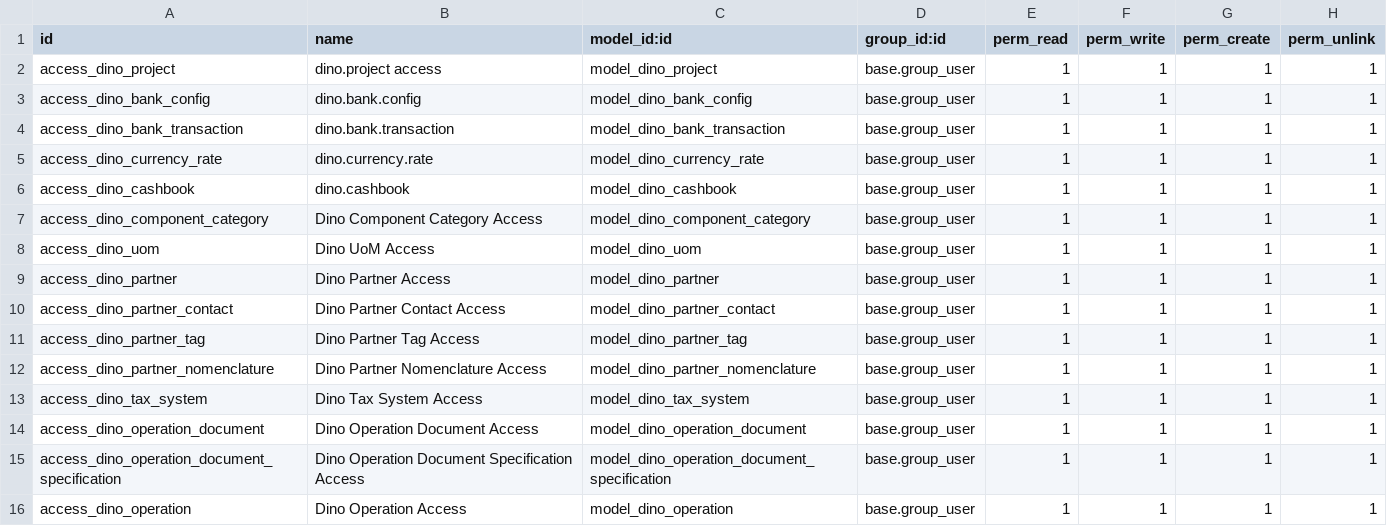
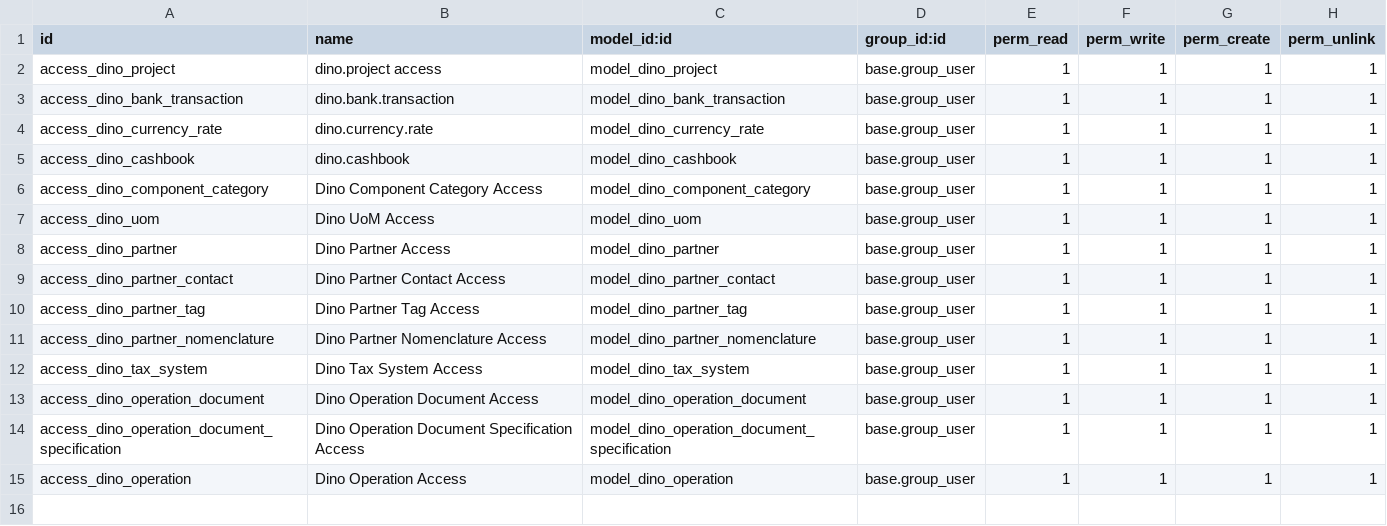
Before and after one commit to Revent24/dino_odoo_erp, a CSV file: core/security/ir.model.access.csv, drawn as a sheet.

```diff
--- a/core/security/ir.model.access.csv
+++ b/core/security/ir.model.access.csv
@@ -2,3 +2,2 @@ id,name,model_id:id,group_id:id,perm_read,perm_write,perm_create,perm_unlink
 access_dino_project,dino.project access,model_dino_project,base.group_user,1,1,1,1
-access_dino_bank_config,dino.bank.config,model_dino_bank_config,base.group_user,1,1,1,1
 access_dino_bank_transaction,dino.bank.transaction,model_dino_bank_transaction,base.group_user,1,1,1,1
```
Also changed, not shown: finance/security/ir.model.access.csv, 28 other files.
